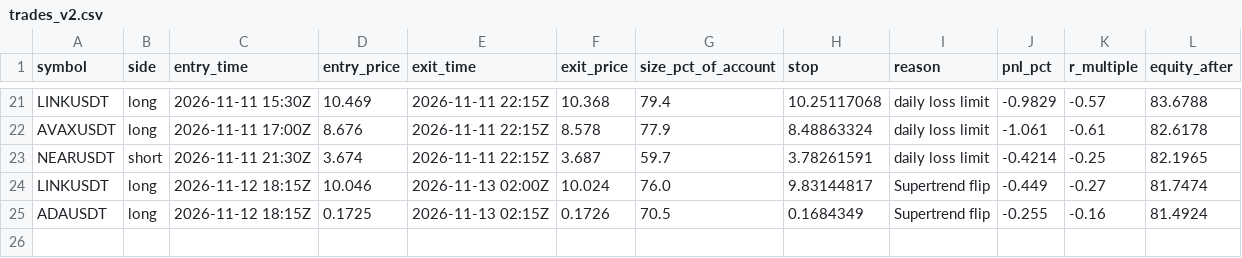
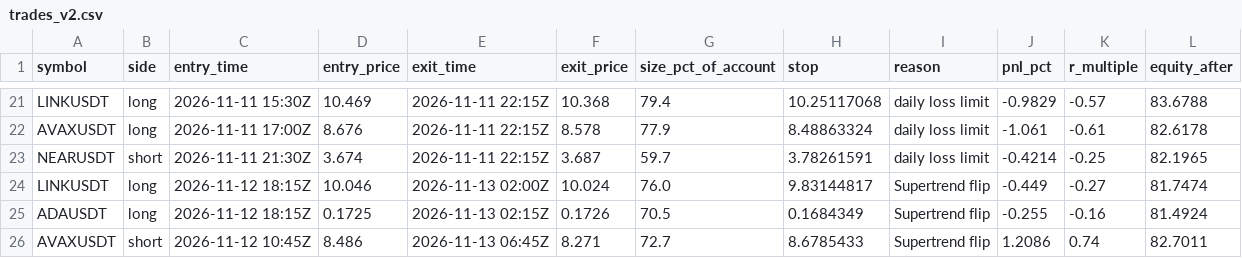
Before and after one commit to d4gh9jzy4p-arch/dema-supertrend-paper, a CSV file: trades_v2.csv, drawn as a sheet; only a part is shown, gaps mark what is left out.

```diff
--- a/trades_v2.csv
+++ b/trades_v2.csv
@@ -25 +25,2 @@ LINKUSDT,long,2026-11-12 18:15Z,10.046,2026-11-13 02:00Z,10.024,76.0,9.83144817,
 ADAUSDT,long,2026-11-12 18:15Z,0.1725,2026-11-13 02:15Z,0.1726,70.5,0.1684349,Supertrend flip,-0.255,-0.16,81.4924
+AVAXUSDT,short,2026-11-12 10:45Z,8.486,2026-11-13 06:45Z,8.271,72.7,8.6785433,Supertrend flip,1.2086,0.74,82.7011
```
Also changed, not shown: 7 other files.
